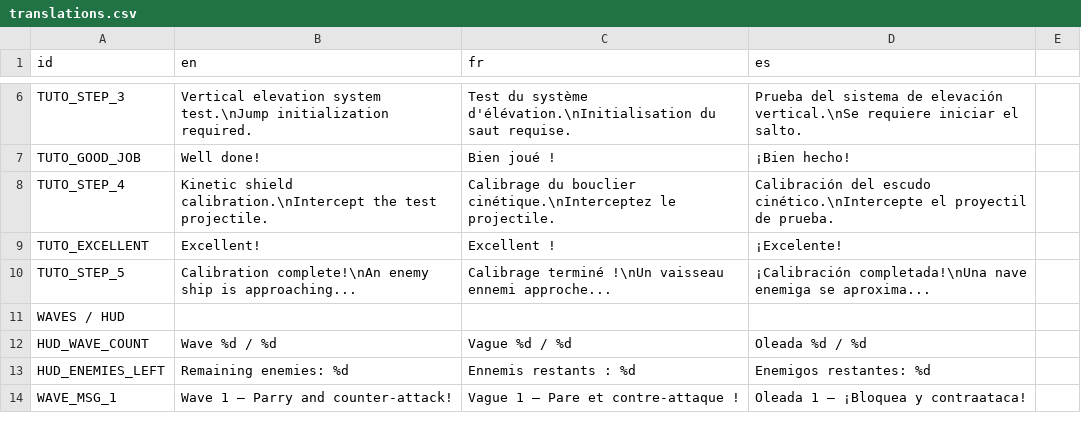
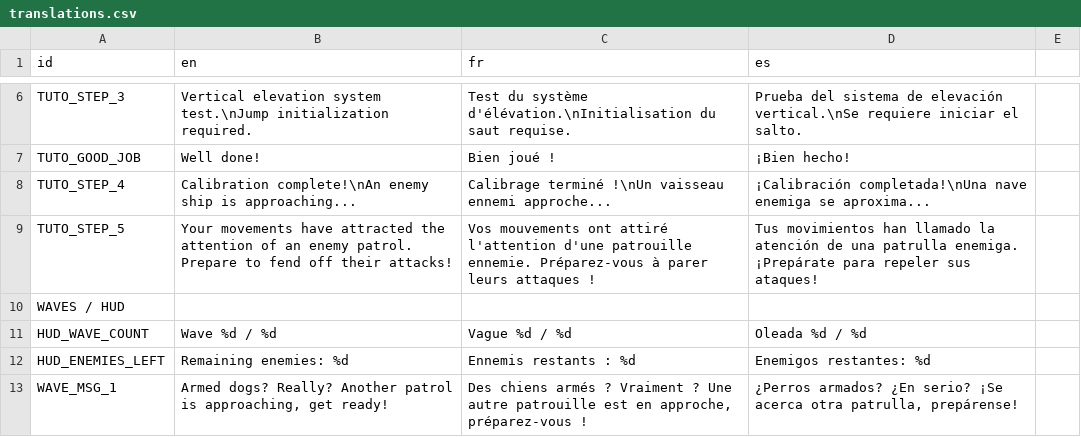
Before and after one commit to RayL4D/Rebound-Protocol, a CSV file: data/translations.csv, drawn as a sheet; only a part is shown, gaps mark what is left out; the diff covers the shown part only.

```diff
--- a/data/translations.csv
+++ b/data/translations.csv
@@ -8,3 +8,2 @@ TUTO_GOOD_JOB,Well done!,Bien joué !,¡Bien hecho!
-TUTO_STEP_4,Kinetic shield calibration.\nIntercept the test projectile.,Calibrage du bouclier cinétique.\nInterceptez le projectile.,Calibración del escudo cinético.\nIntercepte el proyectil de prueba.
-TUTO_EXCELLENT,Excellent!,Excellent !,¡Excelente!
-TUTO_STEP_5,Calibration complete!\nAn enemy ship is approaching...,Calibrage terminé !\nUn vaisseau ennemi approche...,¡Calibración completada!\nUna nave enemiga se aproxima...
+TUTO_STEP_4,Calibration complete!\nAn enemy ship is approaching...,Calibrage terminé !\nUn vaisseau ennemi approche...,¡Calibración completada!\nUna nave enemiga se aproxima...,
+TUTO_STEP_5,Your movements have attracted the attention of an enemy patrol. Prepare to fend off their attacks!,Vos mouvements ont attiré l'attention d'une patrouille ennemie. Préparez-vous à parer leurs attaques !,Tus movimientos han llamado la atención de una patrulla enemiga. ¡Prepárate para repeler sus ataques!,
@@ -14 +13 @@ HUD_ENEMIES_LEFT,Remaining enemies: %d,Ennemis restants : %d,Enemigos restantes:
-WAVE_MSG_1,Wave 1 — Parry and counter-attack!,Vague 1 — Pare et contre-attaque !,Oleada 1 — ¡Bloquea y contraataca!
+WAVE_MSG_1,"Armed dogs? Really? Another patrol is approaching, get ready!","Des chiens armés ? Vraiment ? Une autre patrouille est en approche, préparez-vous !","¿Perros armados? ¿En serio? ¡Se acerca otra patrulla, prepárense!",
```
Also changed, not shown: 5 added rows, 2 removed rows and 40 edited cells elsewhere in this file, 8 other files.
